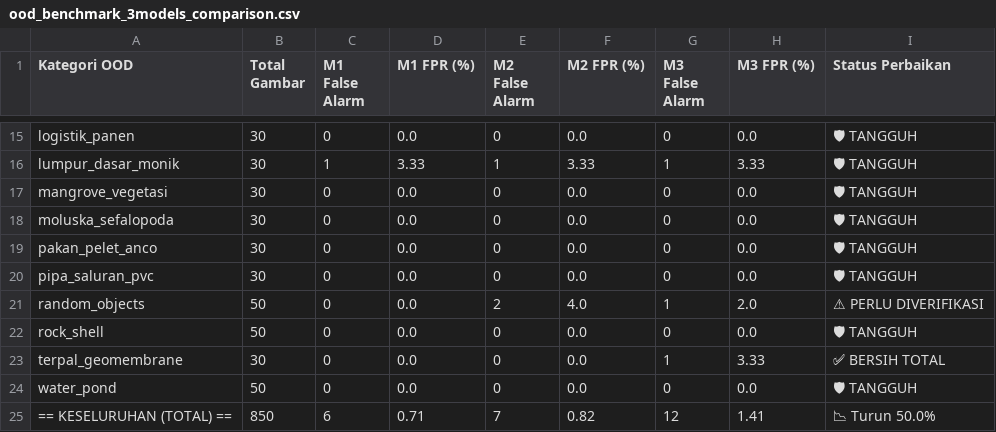
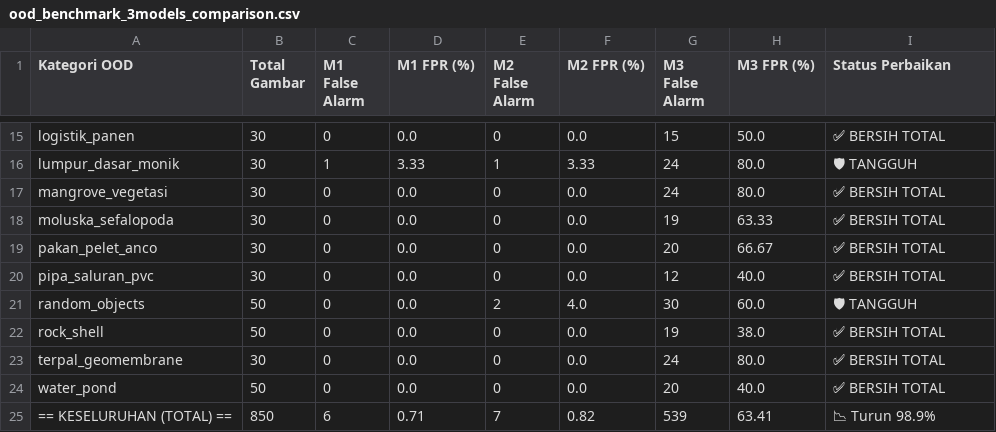
Before and after one commit to AbiyaMakruf/SMARTAMBAK, a CSV file: reports/ood_benchmark_3models_comparison.csv, drawn as a sheet; only a part is shown, gaps mark what is left out; the diff covers the shown part only; the diff names each change by its address in the sheet, - before the commit and + after, or states it on an @@ line.

Commit message:
perbaikan ood_benchmark_report

```diff
--- a/reports/ood_benchmark_3models_comparison.csv
+++ b/reports/ood_benchmark_3models_comparison.csv
-G15 (M3 False Alarm): 0
+G15 (M3 False Alarm): 15
-H15 (M3 FPR (%)): 0.0
+H15 (M3 FPR (%)): 50.0
-I15 (Status Perbaikan): 🛡 TANGGUH
+I15 (Status Perbaikan): ✅ BERSIH TOTAL
-G16 (M3 False Alarm): 1
+G16 (M3 False Alarm): 24
-H16 (M3 FPR (%)): 3.33
+H16 (M3 FPR (%)): 80.0
-G17 (M3 False Alarm): 0
+G17 (M3 False Alarm): 24
-H17 (M3 FPR (%)): 0.0
+H17 (M3 FPR (%)): 80.0
-I17:I20 (Status Perbaikan): 🛡 TANGGUH
+I17:I20 (Status Perbaikan): ✅ BERSIH TOTAL
-G18 (M3 False Alarm): 0
+G18 (M3 False Alarm): 19
-H18 (M3 FPR (%)): 0.0
+H18 (M3 FPR (%)): 63.33
-G19 (M3 False Alarm): 0
+G19 (M3 False Alarm): 20
-H19 (M3 FPR (%)): 0.0
+H19 (M3 FPR (%)): 66.67
-G20 (M3 False Alarm): 0
+G20 (M3 False Alarm): 12
-H20 (M3 FPR (%)): 0.0
+H20 (M3 FPR (%)): 40.0
-G21 (M3 False Alarm): 1
+G21 (M3 False Alarm): 30
-H21 (M3 FPR (%)): 2.0
+H21 (M3 FPR (%)): 60.0
-I21 (Status Perbaikan): ⚠ PERLU DIVERIFIKASI
+I21 (Status Perbaikan): 🛡 TANGGUH
-G22 (M3 False Alarm): 0
+G22 (M3 False Alarm): 19
-H22 (M3 FPR (%)): 0.0
+H22 (M3 FPR (%)): 38.0
-I22 (Status Perbaikan): 🛡 TANGGUH
+I22 (Status Perbaikan): ✅ BERSIH TOTAL
-G23 (M3 False Alarm): 1
+G23 (M3 False Alarm): 24
-H23 (M3 FPR (%)): 3.33
+H23 (M3 FPR (%)): 80.0
-G24 (M3 False Alarm): 0
+G24 (M3 False Alarm): 20
-H24 (M3 FPR (%)): 0.0
+H24 (M3 FPR (%)): 40.0
-I24 (Status Perbaikan): 🛡 TANGGUH
+I24 (Status Perbaikan): ✅ BERSIH TOTAL
-G25 (M3 False Alarm): 12
+G25 (M3 False Alarm): 539
-H25 (M3 FPR (%)): 1.41
+H25 (M3 FPR (%)): 63.41
-I25 (Status Perbaikan): 📉 Turun 50.0%
+I25 (Status Perbaikan): 📉 Turun 98.9%
```
Also changed, not shown: 35 edited cells elsewhere in this file, reports/ood_threshold_sweep_data.csv, 1 other file.
